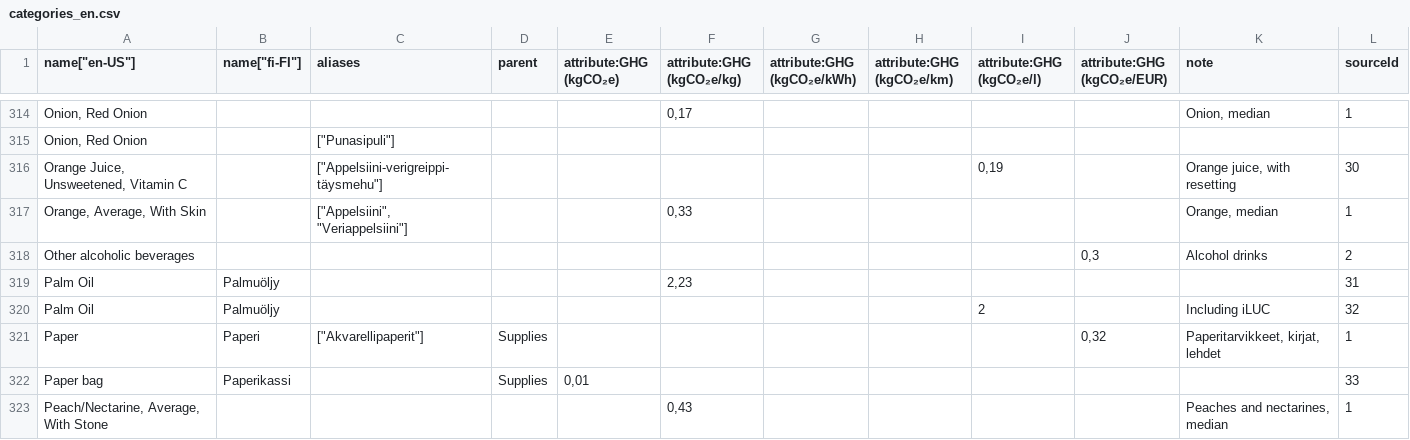
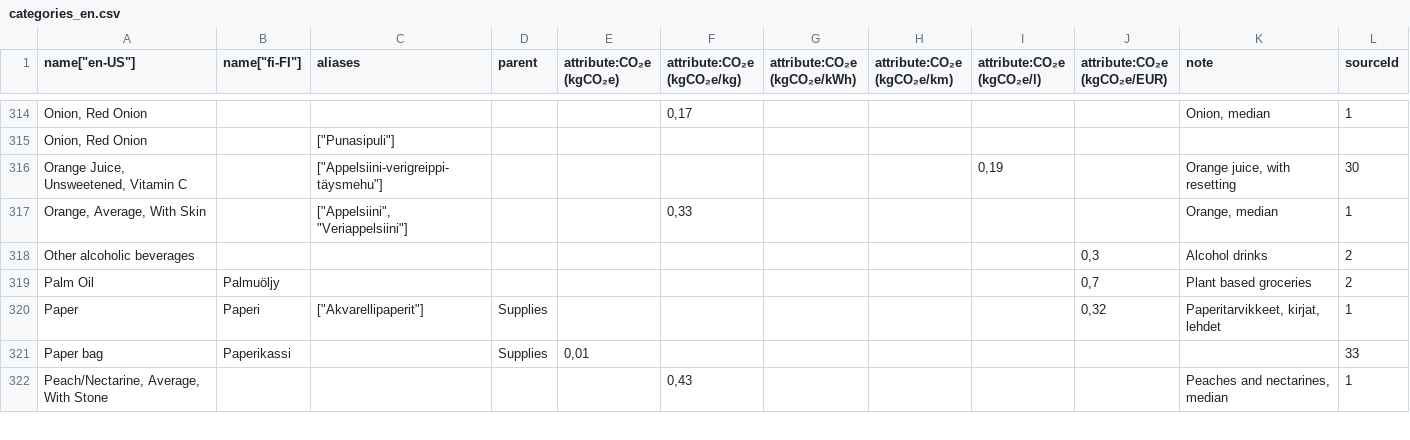
Before and after one commit to torava/pim-api, a CSV file: seeds/categories_en.csv, drawn as a sheet; only a part is shown, gaps mark what is left out; removed rows and columns are numbered as before the commit, all else as after; the diff covers the shown part only; the diff names each change by its address in the sheet, - before the commit and + after, or states it on an @@ line.

Commit message:
Updated sources

```diff
--- a/seeds/categories_en.csv
+++ b/seeds/categories_en.csv
-E1: attribute:GHG (kgCO₂e)
+E1: attribute:CO₂e (kgCO₂e)
-F1: attribute:GHG (kgCO₂e/kg)
+F1: attribute:CO₂e (kgCO₂e/kg)
-G1: attribute:GHG (kgCO₂e/kWh)
+G1: attribute:CO₂e (kgCO₂e/kWh)
-H1: attribute:GHG (kgCO₂e/km)
+H1: attribute:CO₂e (kgCO₂e/km)
-I1: attribute:GHG (kgCO₂e/l)
+I1: attribute:CO₂e (kgCO₂e/l)
-J1: attribute:GHG (kgCO₂e/EUR)
+J1: attribute:CO₂e (kgCO₂e/EUR)
-row 319: Palm Oil | Palmuöljy |  |  |  | 2,23 |  |  |  |  |  | 31
-I319 (attribute:CO₂e (kgCO₂e/l)): 2
+I319 (attribute:CO₂e (kgCO₂e/l)): (empty)
-J319 (attribute:CO₂e (kgCO₂e/EUR)): (empty)
+J319 (attribute:CO₂e (kgCO₂e/EUR)): 0,7
-K319 (note): Including iLUC
+K319 (note): Plant based groceries
-L319 (sourceId): 32
+L319 (sourceId): 2
```
Also changed, not shown: 4 added rows and 7 edited cells elsewhere in this file, 1 other file.
